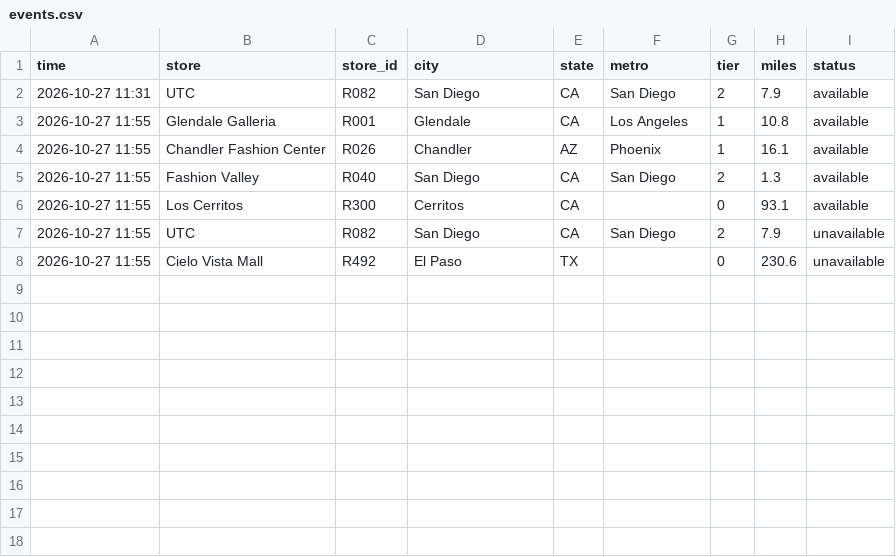
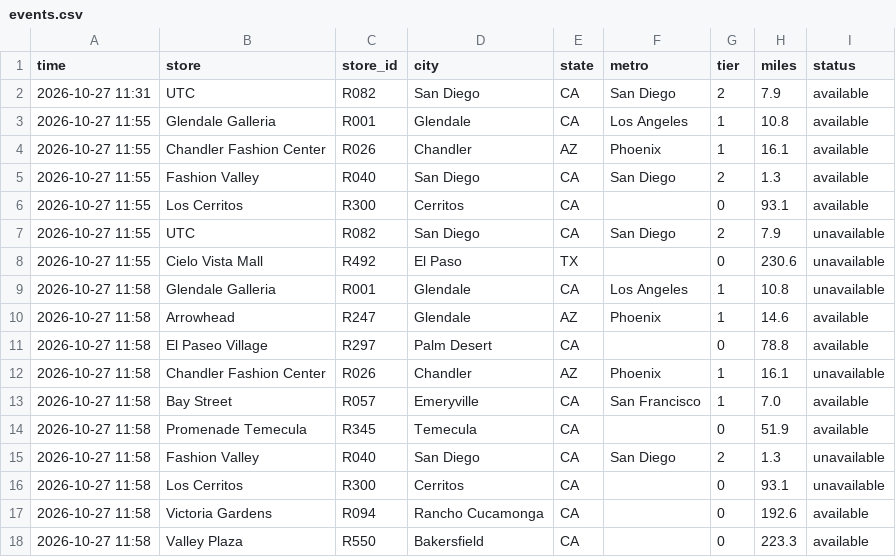
Before and after one commit to aryakvsathye/duo-tracker, a CSV file: national/events.csv, drawn as a sheet.

Commit message:
Update national data

```diff
--- a/national/events.csv
+++ b/national/events.csv
@@ -8 +8,11 @@ time,store,store_id,city,state,metro,tier,miles,status
 2026-10-27 11:55,Cielo Vista Mall,R492,El Paso,TX,,0,230.6,unavailable
+2026-10-27 11:58,Glendale Galleria,R001,Glendale,CA,Los Angeles,1,10.8,unavailable
+2026-10-27 11:58,Arrowhead,R247,Glendale,AZ,Phoenix,1,14.6,available
+2026-10-27 11:58,El Paseo Village,R297,Palm Desert,CA,,0,78.8,available
+2026-10-27 11:58,Chandler Fashion Center,R026,Chandler,AZ,Phoenix,1,16.1,unavailable
+2026-10-27 11:58,Bay Street,R057,Emeryville,CA,San Francisco,1,7.0,available
+2026-10-27 11:58,Promenade Temecula,R345,Temecula,CA,,0,51.9,available
+2026-10-27 11:58,Fashion Valley,R040,San Diego,CA,San Diego,2,1.3,unavailable
+2026-10-27 11:58,Los Cerritos,R300,Cerritos,CA,,0,93.1,unavailable
+2026-10-27 11:58,Victoria Gardens,R094,Rancho Cucamonga,CA,,0,192.6,available
+2026-10-27 11:58,Valley Plaza,R550,Bakersfield,CA,,0,223.3,available
```
Also changed, not shown: 1 other file.
